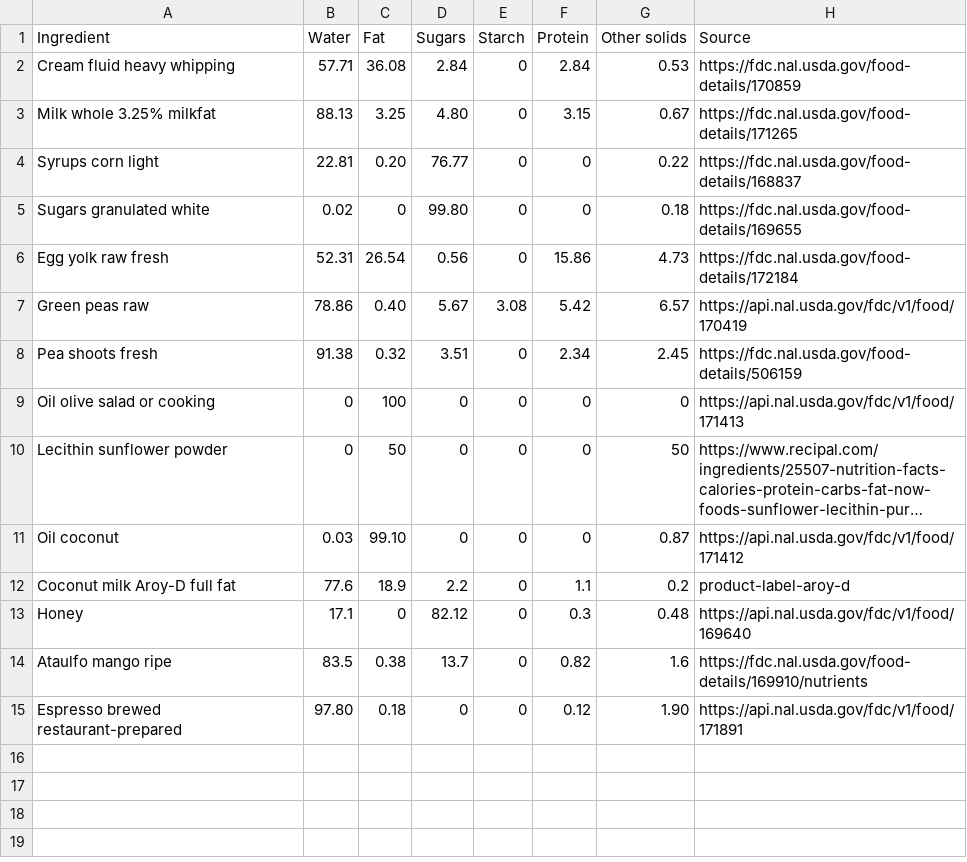
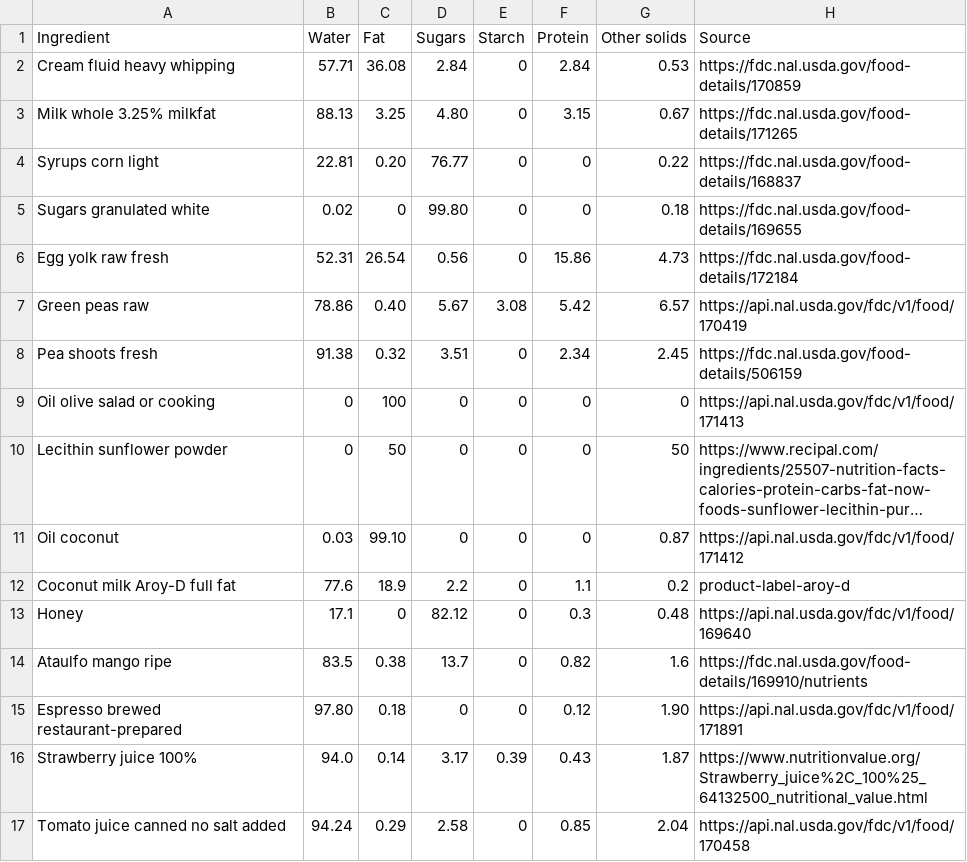
Before and after one commit to alexpaxton/IceCreamBrain, a CSV file: .claude/skills/ingredient-macros/reference-table.csv, drawn as a sheet; long unchanged cells end in …; the diff names each change by its address in the sheet, - before the commit and + after, or states it on an @@ line.

Commit message:
Strawberry tomato sorbet

```diff
--- a/.claude/skills/ingredient-macros/reference-table.csv
+++ b/.claude/skills/ingredient-macros/reference-table.csv
+row 16: Strawberry juice 100% | 94.0 | 0.14 | 3.17 | 0.39 | 0.43 | 1.87 | https://www.nutritionvalue.org/Strawberry_juice%2C_100%25_64132500_nutritional_value.html
+row 17: Tomato juice canned no salt added | 94.24 | 0.29 | 2.58 | 0 | 0.85 | 2.04 | https://api.nal.usda.gov/fdc/v1/food/170458
```
Also changed, not shown: 1 other file.
